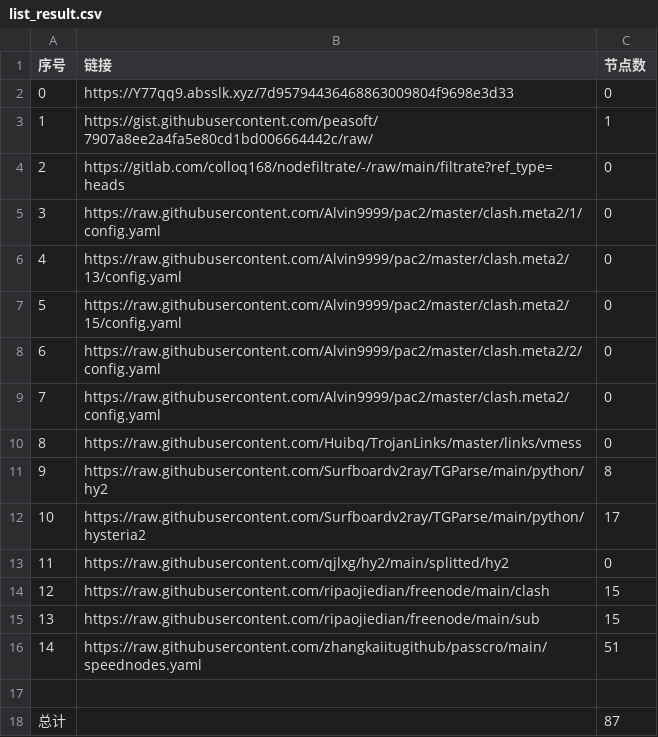
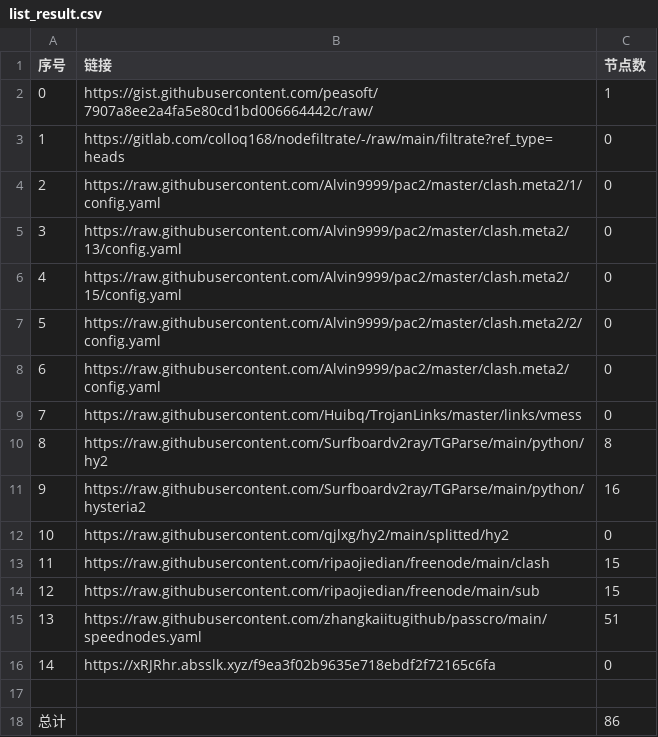
Before and after one commit to gp5061127/NoMoreWalls, a CSV file: list_result.csv, drawn as a sheet; removed rows and columns are numbered as before the commit, all else as after; the diff names each change by its address in the sheet, - before the commit and + after, or states it on an @@ line.

```diff
--- a/list_result.csv
+++ b/list_result.csv
-row 2: 0 | https://Y77qq9.absslk.xyz/7d95794436468863009804f9698e3d33 | 0
@@ column A (序号) renumbered between rows 2 and 15 @@
-C11 (节点数): 17
+C11 (节点数): 16
+row 16: 14 | https://xRJRhr.absslk.xyz/f9ea3f02b9635e718ebdf2f72165c6fa | 0
-C18 (节点数): 87
+C18 (节点数): 86
```
Also changed, not shown: 6 other files.
